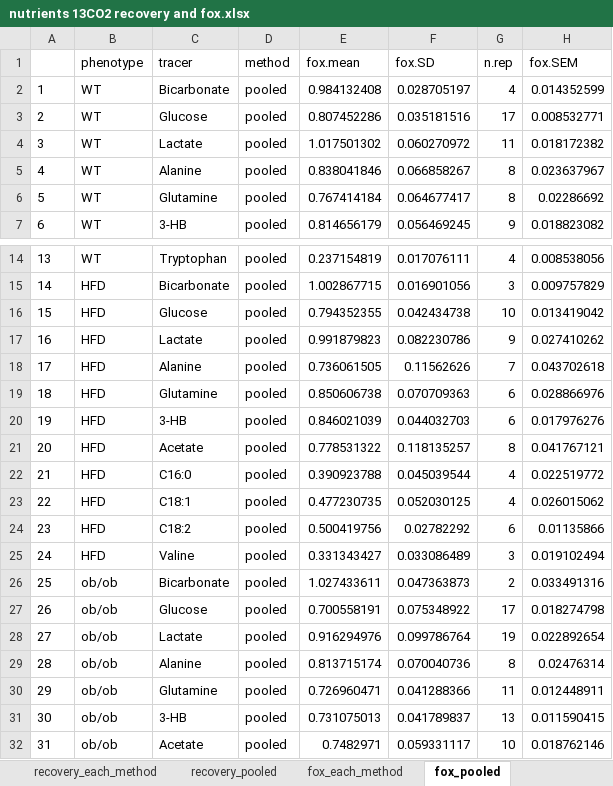
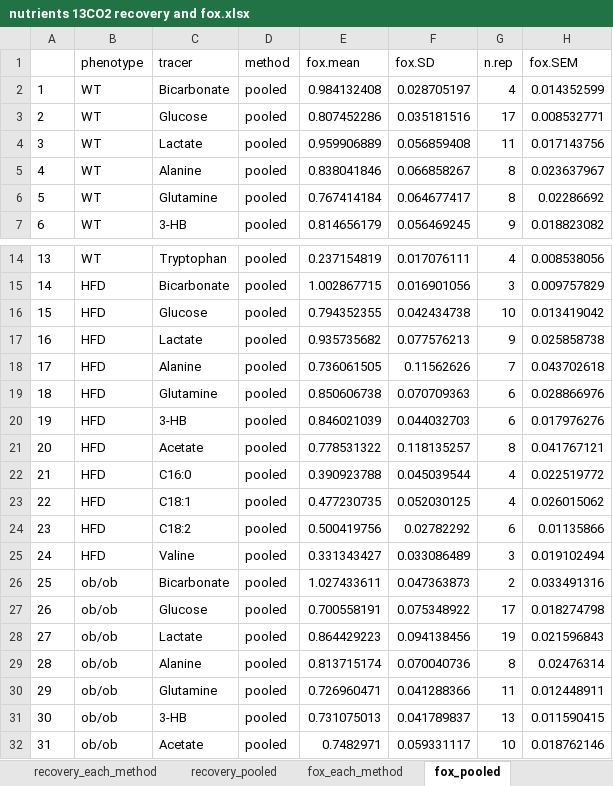
Before and after one commit to yuanboFaith/flux-model-energy-metabolism, an Excel workbook: nutrients 13CO2 recovery and fox.xlsx, sheet fox_pooled, drawn as a sheet; only a part is shown, gaps mark what is left out; values as stored, in another font and other column widths than the file's, no borders; the diff names each change by its address in the sheet, - before the commit and + after, or states it on an @@ line.

```diff
--- a/nutrients 13CO2 recovery and fox.xlsx (sheet fox_pooled)
+++ b/nutrients 13CO2 recovery and fox.xlsx (sheet fox_pooled)
-E4 (fox.mean): 1.017501302
+E4 (fox.mean): 0.959906889
-F4 (fox.SD): 0.060270972
+F4 (fox.SD): 0.056859408
-H4 (fox.SEM): 0.018172382
+H4 (fox.SEM): 0.017143756
-E17 (fox.mean): 0.991879823
+E17 (fox.mean): 0.935735682
-F17 (fox.SD): 0.082230786
+F17 (fox.SD): 0.077576213
-H17 (fox.SEM): 0.027410262
+H17 (fox.SEM): 0.025858738
-E28 (fox.mean): 0.916294976
+E28 (fox.mean): 0.864429223
-F28 (fox.SD): 0.099786764
+F28 (fox.SD): 0.094138456
-H28 (fox.SEM): 0.022892654
+H28 (fox.SEM): 0.021596843
```
Also changed, not shown: sheet fox_each_method, sheet recovery_each_method, sheet recovery_pooled, body composition.xlsx, data_13CO2_mouseID_paper.xlsx, 22 other files.
